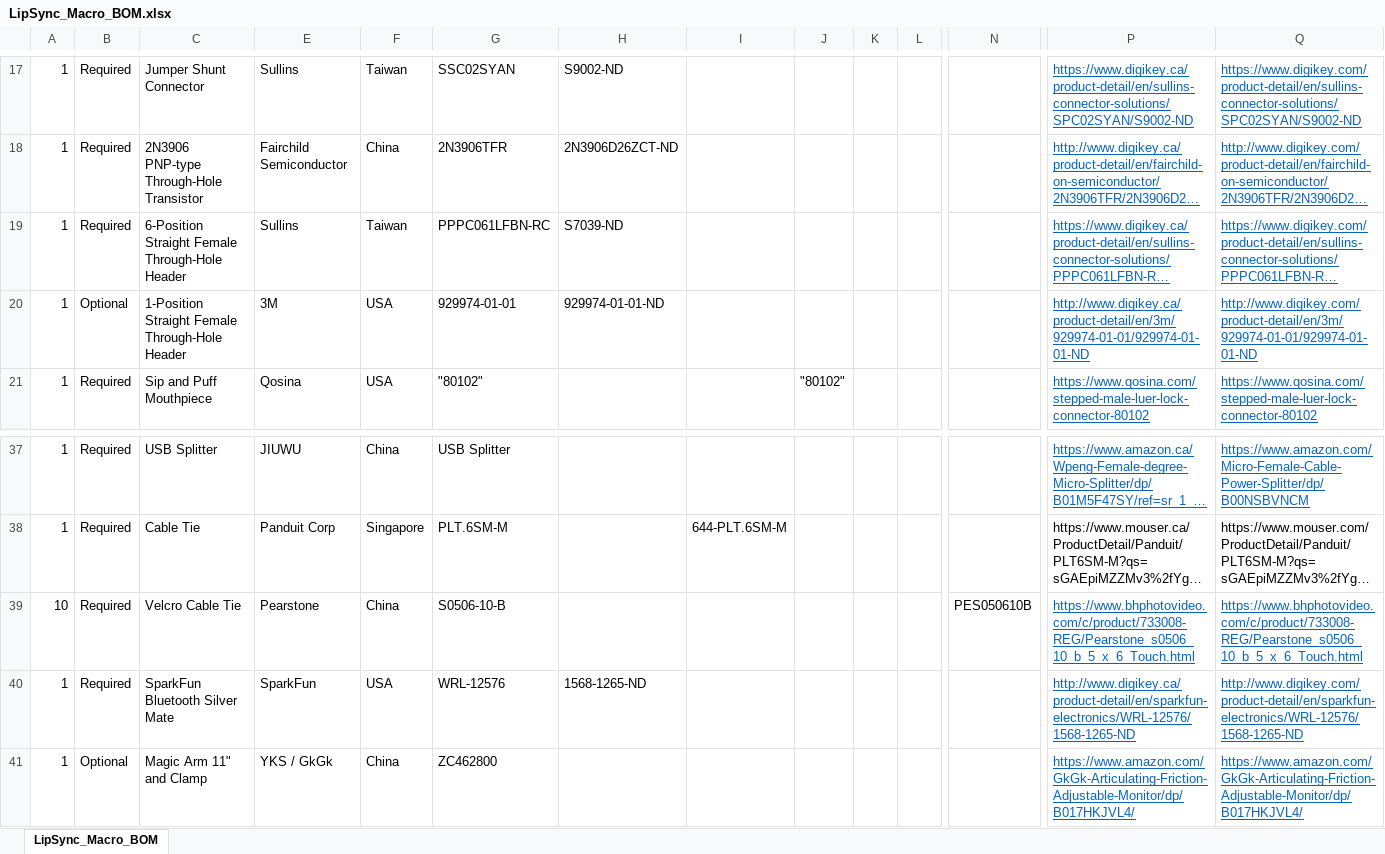
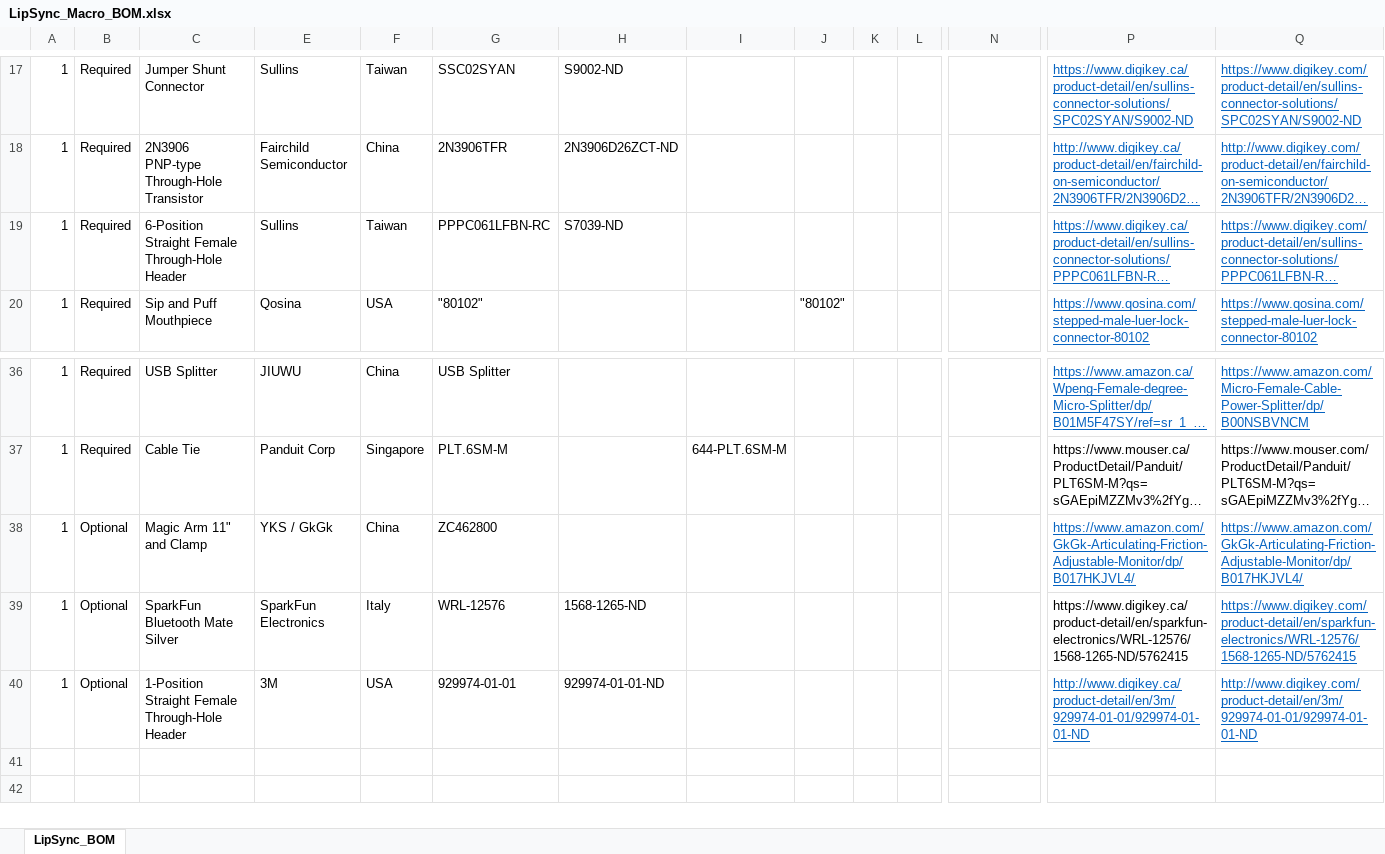
Before and after one commit to makersmakingchange/LipSync-Macro, an Excel workbook: LipSync_Macro_BOM.xlsx, sheet LipSync_BOM, drawn as a sheet; only a part is shown, gaps mark what is left out; long unchanged cells end in …; values as stored, in another font and other column widths than the file's, no borders; removed rows and columns are numbered as before the commit, all else as after; rows hold the shown columns only; the diff names each change by its address in the sheet, - before the commit and + after, or states it on an @@ line.

Commit message:
Added the updated LipSync Manual, LipSync Macro User Guide, LipSync Macro Startup Guide, and LipSync Macro BOM File.

```diff
--- a/LipSync_Macro_BOM.xlsx (sheet LipSync_BOM)
+++ b/LipSync_Macro_BOM.xlsx (sheet LipSync_BOM)
-sheet tab: LipSync_Macro_BOM
+sheet tab: LipSync_BOM
-row 39: 10 | Required | Velcro Cable Tie | Pearstone | China | S0506-10-B |  |  |  |  |  | PES050610B | https://www.bhphotovideo.com/c/product/733008-REG/Pearstone_s0506_10_b_5_x_6_Touch.html | https://www.bhphotovideo.com/c/product/733008-REG/Pearstone_s0506_10_b_5_x_6_Touch.html
-row 40: 1 | Required | SparkFun Bluetooth Silver Mate | SparkFun | USA | WRL-12576 | 1568-1265-ND |  |  |  |  |  | http://www.digikey.ca/product-detail/en/sparkfun-electronics/WRL-12576/1568-1265-ND | http://www.digikey.com/product-detail/en/sparkfun-electronics/WRL-12576/1568-1265-ND
+row 39: 1 | Optional | SparkFun Bluetooth Mate Silver | SparkFun Electronics | Italy | WRL-12576 | 1568-1265-ND |  |  |  |  |  | https://www.digikey.ca/product-detail/en/sparkfun-electronics/WRL-12576/1568-1265-ND/5762415 | https://www.digikey.com/product-detail/en/sparkfun-electronics/WRL-12576/1568-1265-ND/5762415
@@ row 20 moved to row 40: 1 @@
```
Also changed, not shown: hidden cells, 5 other files.
